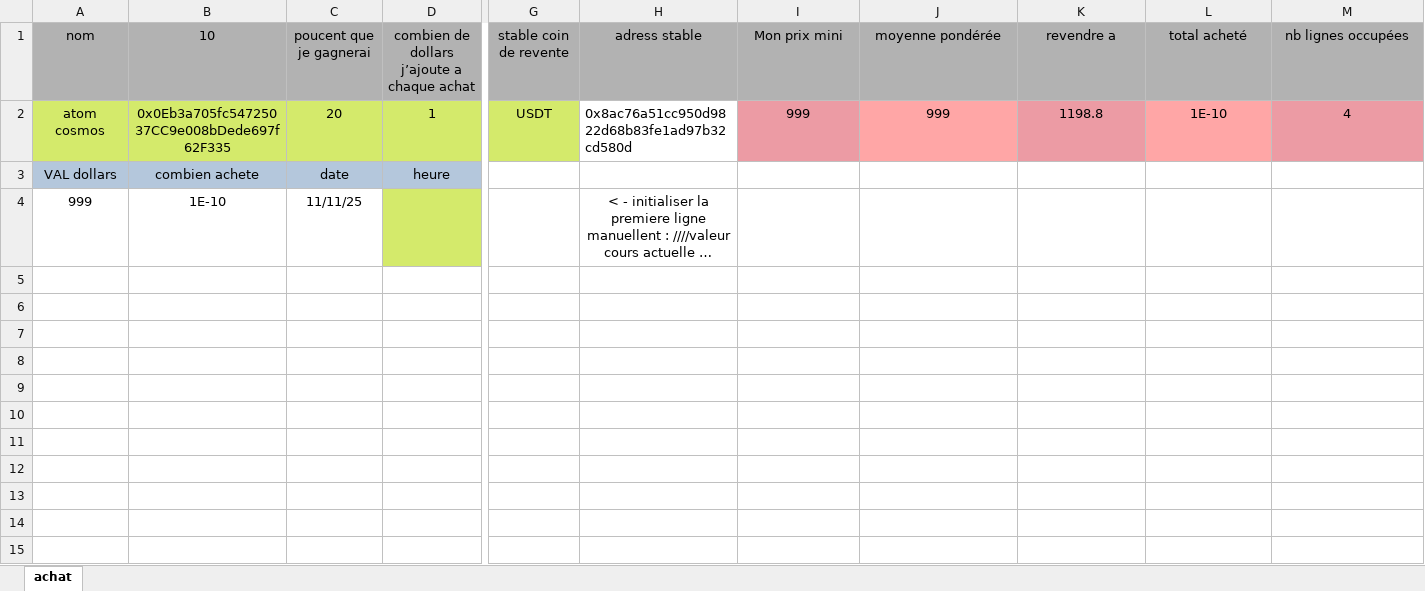
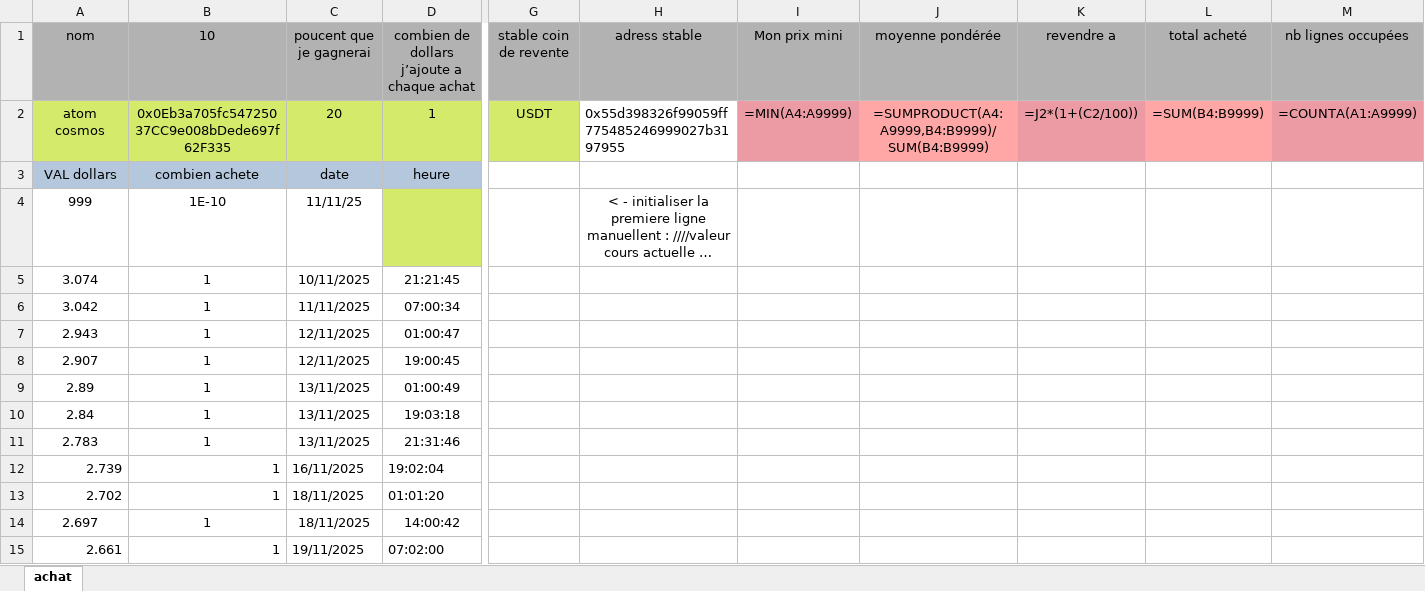
Before and after one commit to nicolascir/Autocoincoin-temporary-release-page, an Excel workbook: exemples/cryptoAtomcosmosBnb.xlsx, sheet achat, drawn as a sheet; only a part is shown, gaps mark what is left out; long unchanged cells end in …; values as stored, in another font and other column widths than the file's, no borders; formulas without a stored value are shown as written; rows hold the shown columns only; the diff names each change by its address in the sheet, - before the commit and + after, or states it on an @@ line.

```diff
--- a/exemples/cryptoAtomcosmosBnb.xlsx (sheet achat)
+++ b/exemples/cryptoAtomcosmosBnb.xlsx (sheet achat)
-H2 (adress stable): 0x8ac76a51cc950d9822d68b83fe1ad97b32cd580d
+H2 (adress stable): 0x55d398326f99059ff775485246999027b3197955
-I2 (Mon prix mini): 999
+I2 (Mon prix mini): =MIN(A4:A9999)
-J2 (moyenne pondérée): 999
+J2 (moyenne pondérée): =SUMPRODUCT(A4:A9999,B4:B9999)/SUM(B4:B9999)
-K2 (revendre a): 1198.8
+K2 (revendre a): =J2*(1+(C2/100))
-L2 (total acheté): 1E-10
+L2 (total acheté): =SUM(B4:B9999)
-M2 (nb lignes occupées): 4
+M2 (nb lignes occupées): =COUNTA(A1:A9999)
+row 5: 3.074 | 1 | 10/11/2025 | 21:21:45
+row 6: 3.042 | 1 | 11/11/2025 | 07:00:34
+row 7: 2.943 | 1 | 12/11/2025 | 01:00:47
+row 8: 2.907 | 1 | 12/11/2025 | 19:00:45
+row 9: 2.89 | 1 | 13/11/2025 | 01:00:49
+row 10: 2.84 | 1 | 13/11/2025 | 19:03:18
+row 11: 2.783 | 1 | 13/11/2025 | 21:31:46
+row 12: 2.739 | 1 | 16/11/2025 | 19:02:04
+row 13: 2.702 | 1 | 18/11/2025 | 01:01:20
+row 14: 2.697 | 1 | 18/11/2025 | 14:00:42
+row 15: 2.661 | 1 | 19/11/2025 | 07:02:00
```
Also changed, not shown: exemples/cryptoChainlinkPolygon.xlsx, exemples/cryptoNexoPolygon.xlsx, 17 other files.
